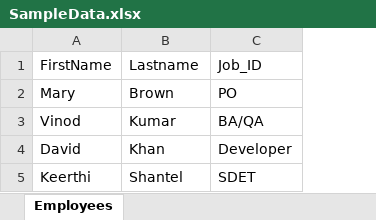
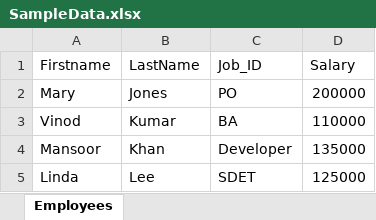
Before and after one commit to aysun120/SdetFastTrackCucumber, an Excel workbook: SampleData.xlsx, sheet Employees, drawn as a sheet; values as stored, in another font and other column widths than the file's, no borders; removed rows and columns are numbered as before the commit, all else as after; the diff names each change by its address in the sheet, - before the commit and + after, or states it on an @@ line.

Commit message:
excel data added

```diff
--- a/SampleData.xlsx (sheet Employees)
+++ b/SampleData.xlsx (sheet Employees)
+column D (Salary), rows 2-4: 200000 | 110000 | 135000
-A1: FirstName
+A1: Firstname
-B1: Lastname
+B1: LastName
-B2 (LastName): Brown
+B2 (LastName): Jones
-C3 (Job_ID): BA/QA
+C3 (Job_ID): BA
-A4 (Firstname): David
+A4 (Firstname): Mansoor
-row 5: Keerthi | Shantel | SDET
+row 5: Linda | Lee | SDET | 125000
```
Also changed, not shown: 9 other files.
